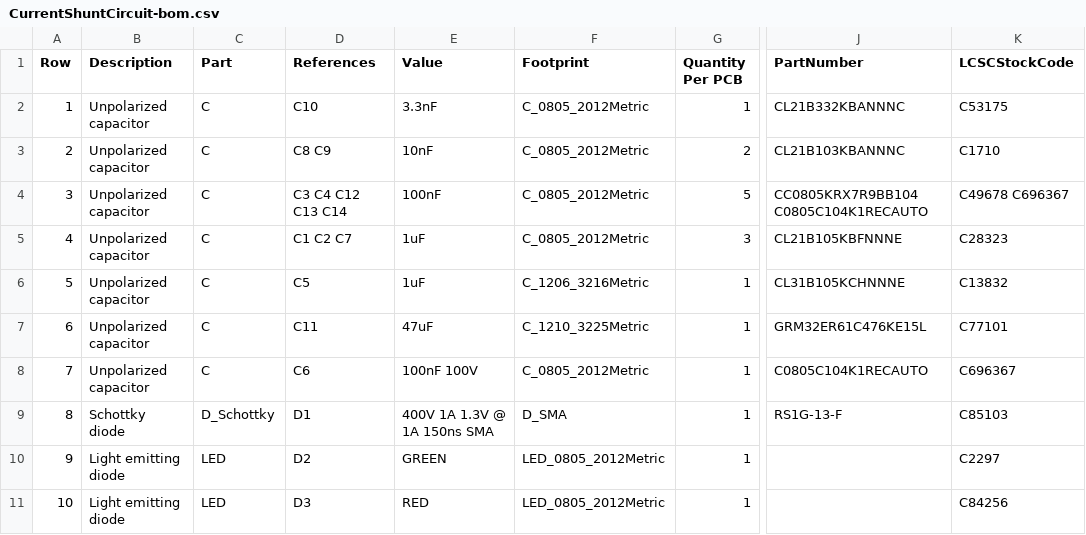
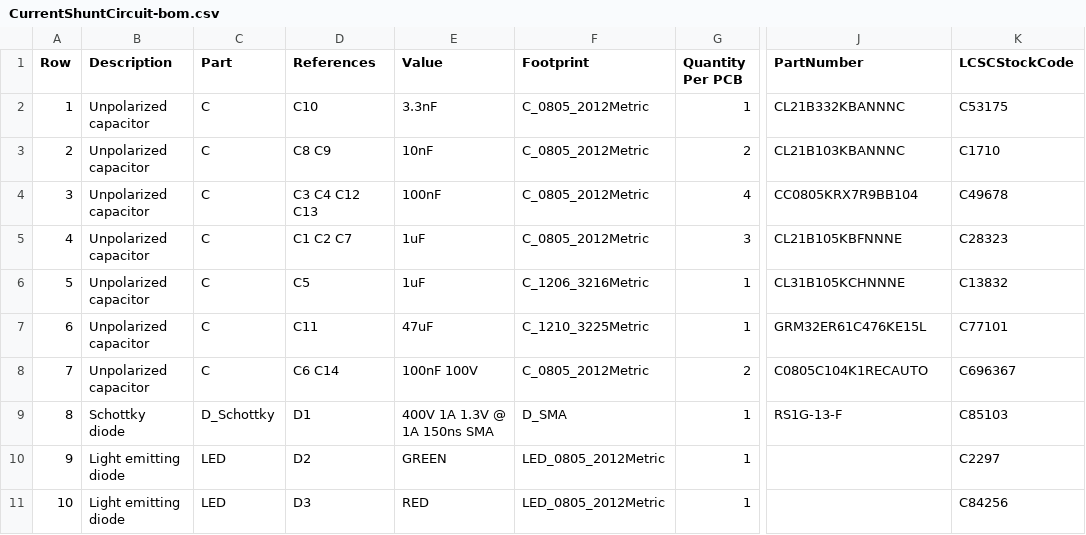
Before and after one commit to stuartpittaway/diyBMS-CurrentShunt, a CSV file: CurrentShuntCircuit/export/CurrentShuntCircuit-bom.csv, drawn as a sheet; only a part is shown, gaps mark what is left out; the diff names each change by its address in the sheet, - before the commit and + after, or states it on an @@ line.

```diff
--- a/CurrentShuntCircuit/export/CurrentShuntCircuit-bom.csv
+++ b/CurrentShuntCircuit/export/CurrentShuntCircuit-bom.csv
-D4 (References): C3 C4 C12 C13 C14
+D4 (References): C3 C4 C12 C13
-G4 (Quantity Per PCB): 5
+G4 (Quantity Per PCB): 4
-J4 (PartNumber): CC0805KRX7R9BB104 C0805C104K1RECAUTO
+J4 (PartNumber): CC0805KRX7R9BB104
-K4 (LCSCStockCode): C49678 C696367
+K4 (LCSCStockCode): C49678
-D8 (References): C6
+D8 (References): C6 C14
-G8 (Quantity Per PCB): 1
+G8 (Quantity Per PCB): 2
```
Also changed, not shown: CurrentShuntCircuit/export/CurrentShuntCircuit.csv, CurrentShuntCircuit/export/CurrentShuntCircuit_bom_jlc.csv, 18 other files.
